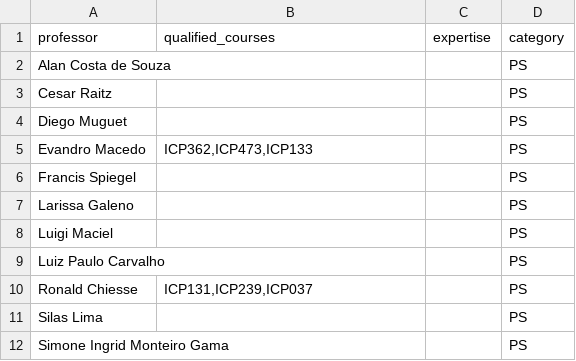
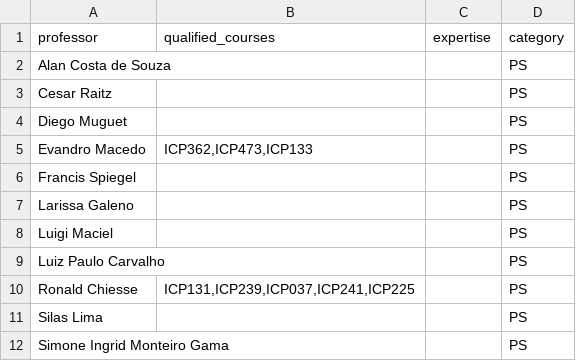
Before and after one commit to gabriellydeandrade/course_timetabling, a CSV file: cache/get_substitute_professor.csv, drawn as a sheet.

```diff
--- a/cache/get_substitute_professor.csv
+++ b/cache/get_substitute_professor.csv
@@ -9,3 +9,3 @@ Luigi Maciel,,,PS
 Luiz Paulo Carvalho,,,PS
-Ronald Chiesse,"ICP131,ICP239,ICP037",,PS
+Ronald Chiesse,"ICP131,ICP239,ICP037,ICP241,ICP225",,PS
 Silas Lima,,,PS
```
Also changed, not shown: course_timetabling/results/timeschedule.csv, 2 other files.
